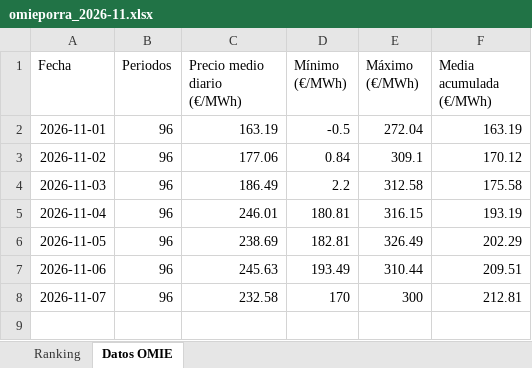
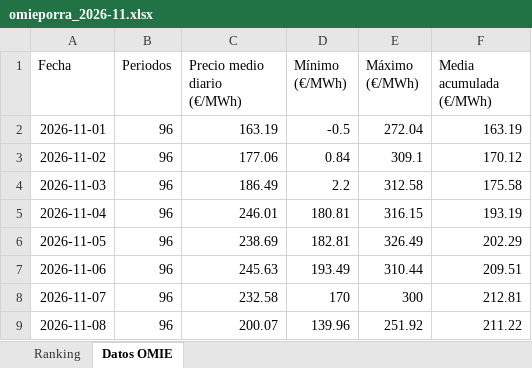
Before and after one commit to laanayamahdi3-maker/omieporra, an Excel workbook: omieporra_2026-11.xlsx, sheet Datos OMIE, drawn as a sheet; values as stored, in another font and other column widths than the file's, no borders; the diff names each change by its address in the sheet, - before the commit and + after, or states it on an @@ line.

```diff
--- a/omieporra_2026-11.xlsx (sheet Datos OMIE)
+++ b/omieporra_2026-11.xlsx (sheet Datos OMIE)
+row 9: 2026-11-08 | 96 | 200.07 | 139.96 | 251.92 | 211.22
```
Also changed, not shown: sheet Ranking, charts or pictures, 3 other files.
